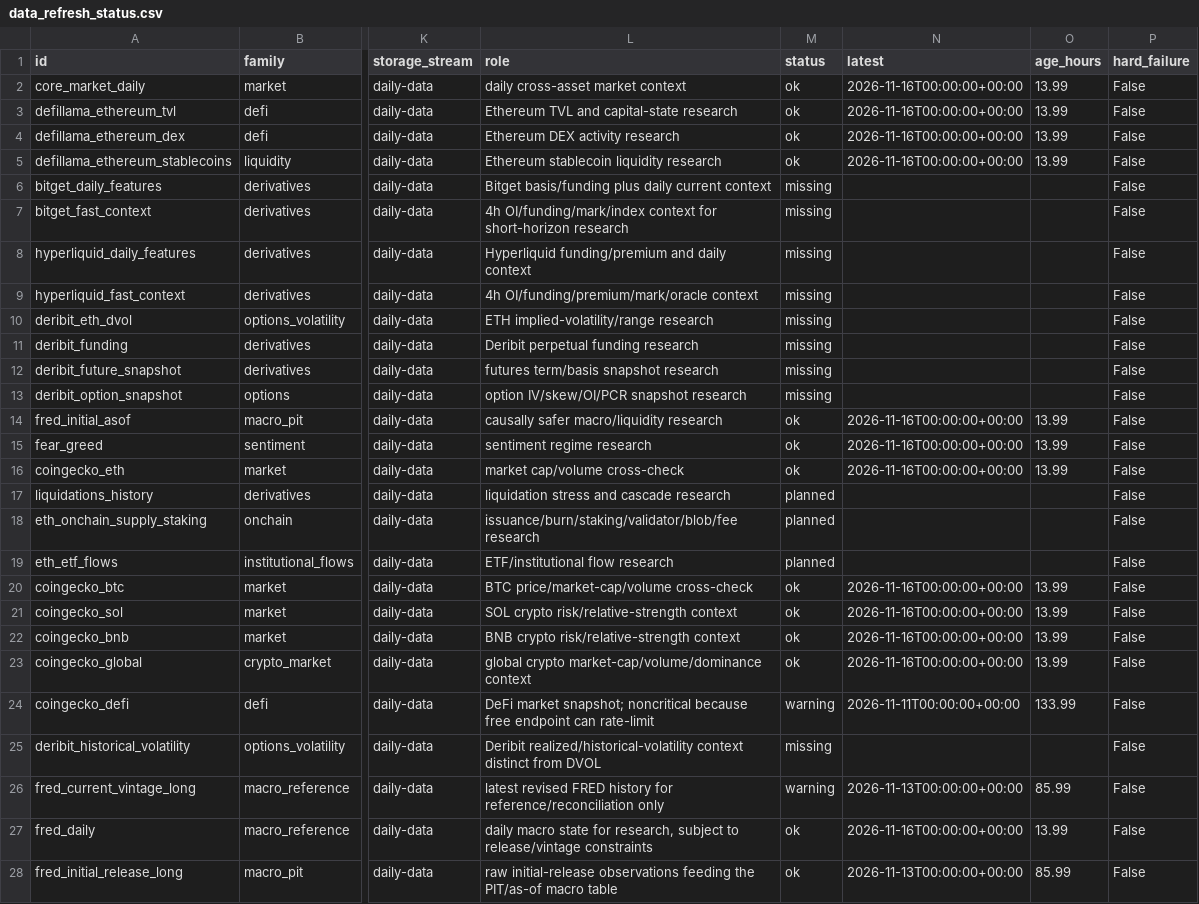
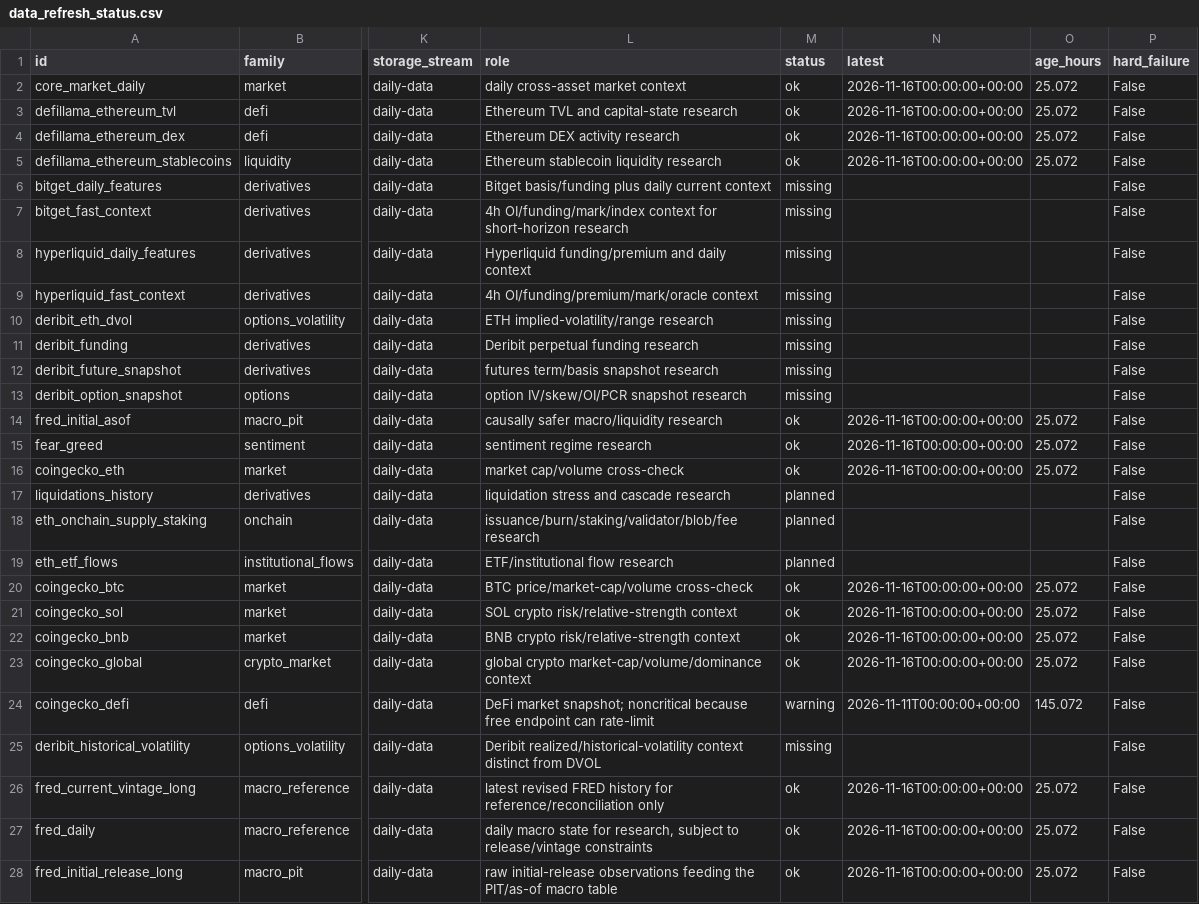
Before and after one commit to wscha231/eth-dashboard, a CSV file: lake/reports/data_refresh_status.csv, drawn as a sheet; only a part is shown, gaps mark what is left out; the diff names each change by its address in the sheet, - before the commit and + after, or states it on an @@ line.

Commit message:
chore(data): update source freshness status

```diff
--- a/lake/reports/data_refresh_status.csv
+++ b/lake/reports/data_refresh_status.csv
-O2:O5 (age_hours): 13.99
+O2:O5 (age_hours): 25.072
-O14:O16 (age_hours): 13.99
+O14:O16 (age_hours): 25.072
-O20:O23 (age_hours): 13.99
+O20:O23 (age_hours): 25.072
-O24 (age_hours): 133.99
+O24 (age_hours): 145.072
-M26 (status): warning
+M26 (status): ok
-N26 (latest): 2026-11-13T00:00:00+00:00
+N26 (latest): 2026-11-16T00:00:00+00:00
-O26 (age_hours): 85.99
+O26 (age_hours): 25.072
-O27 (age_hours): 13.99
+O27 (age_hours): 25.072
-N28 (latest): 2026-11-13T00:00:00+00:00
+N28 (latest): 2026-11-16T00:00:00+00:00
-O28 (age_hours): 85.99
+O28 (age_hours): 25.072
```
Also changed, not shown: 1 other file.
